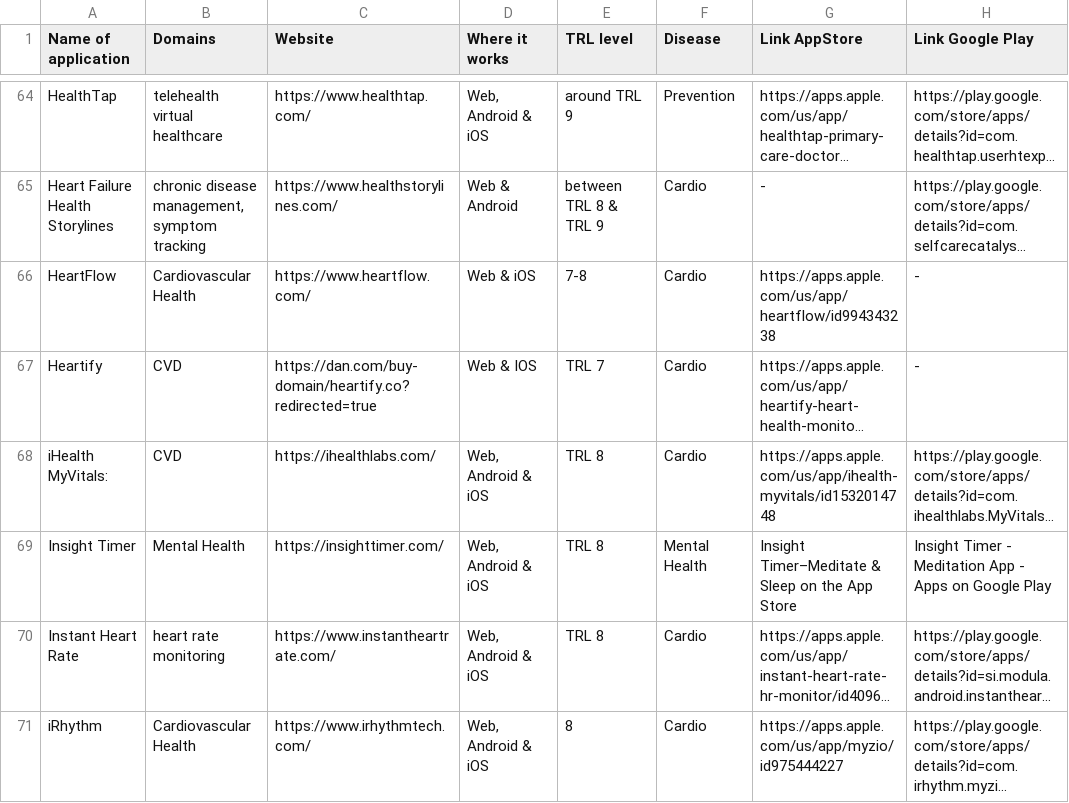
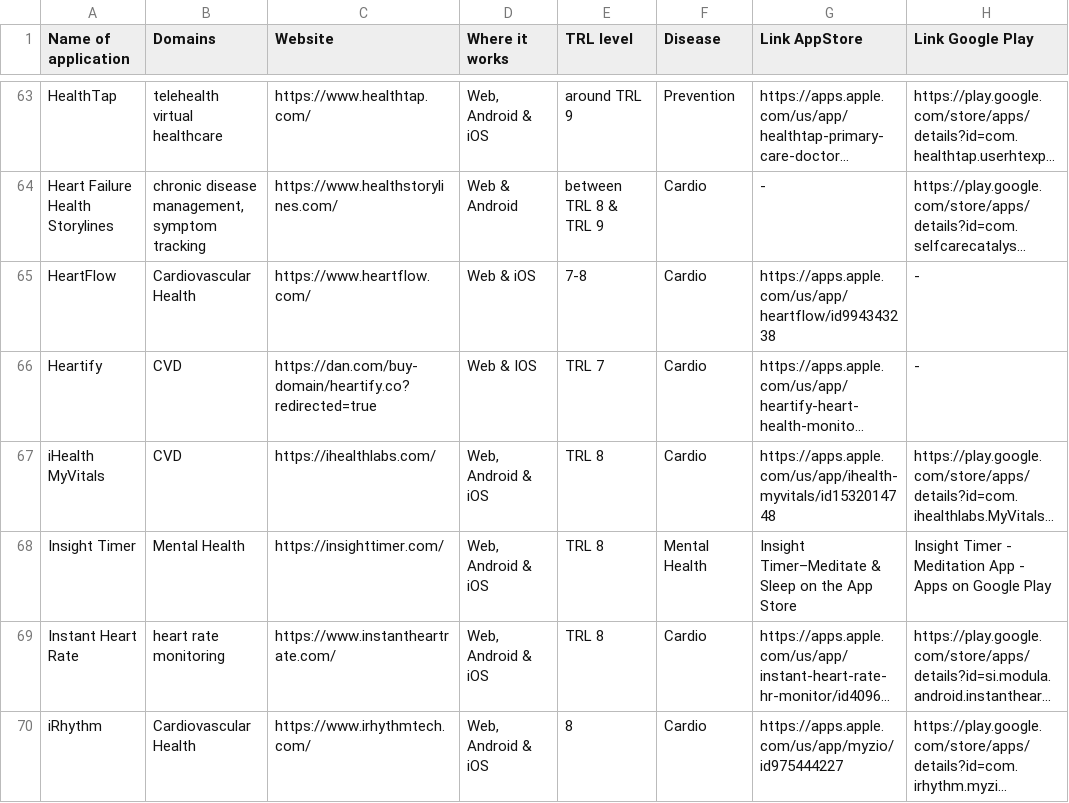
Before and after one commit to LidiaTeo/T4.2-Medical-Applications, a CSV file: updated_apps_repository.csv, drawn as a sheet; only a part is shown, gaps mark what is left out; long unchanged cells end in …; addresses are those after the commit; the diff covers the shown part only; the diff names each change by its address in the sheet, - before the commit and + after, or states it on an @@ line.

```diff
--- a/updated_apps_repository.csv
+++ b/updated_apps_repository.csv
-A67 (Name of application): iHealth MyVitals:
+A67 (Name of application): iHealth MyVitals
```
Also changed, not shown: 7 removed rows and 12 edited cells elsewhere in this file.
